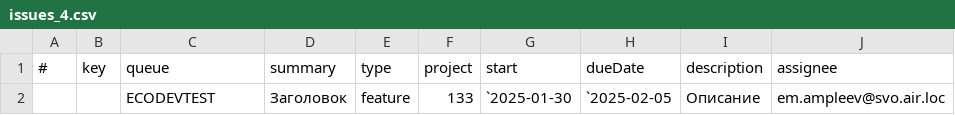
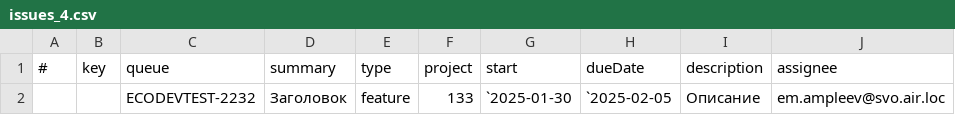
Before and after one commit to eampleev23/yatr, a CSV file: cmd/client/issues_4.csv, drawn as a sheet; only a part is shown; the diff names each change by its address in the sheet, - before the commit and + after, or states it on an @@ line.

```diff
--- a/cmd/client/issues_4.csv
+++ b/cmd/client/issues_4.csv
-C2 (queue): ECODEVTEST
+C2 (queue): ECODEVTEST-2232
```
Also changed, not shown: cmd/client/issues_3.csv, 4 other files.
